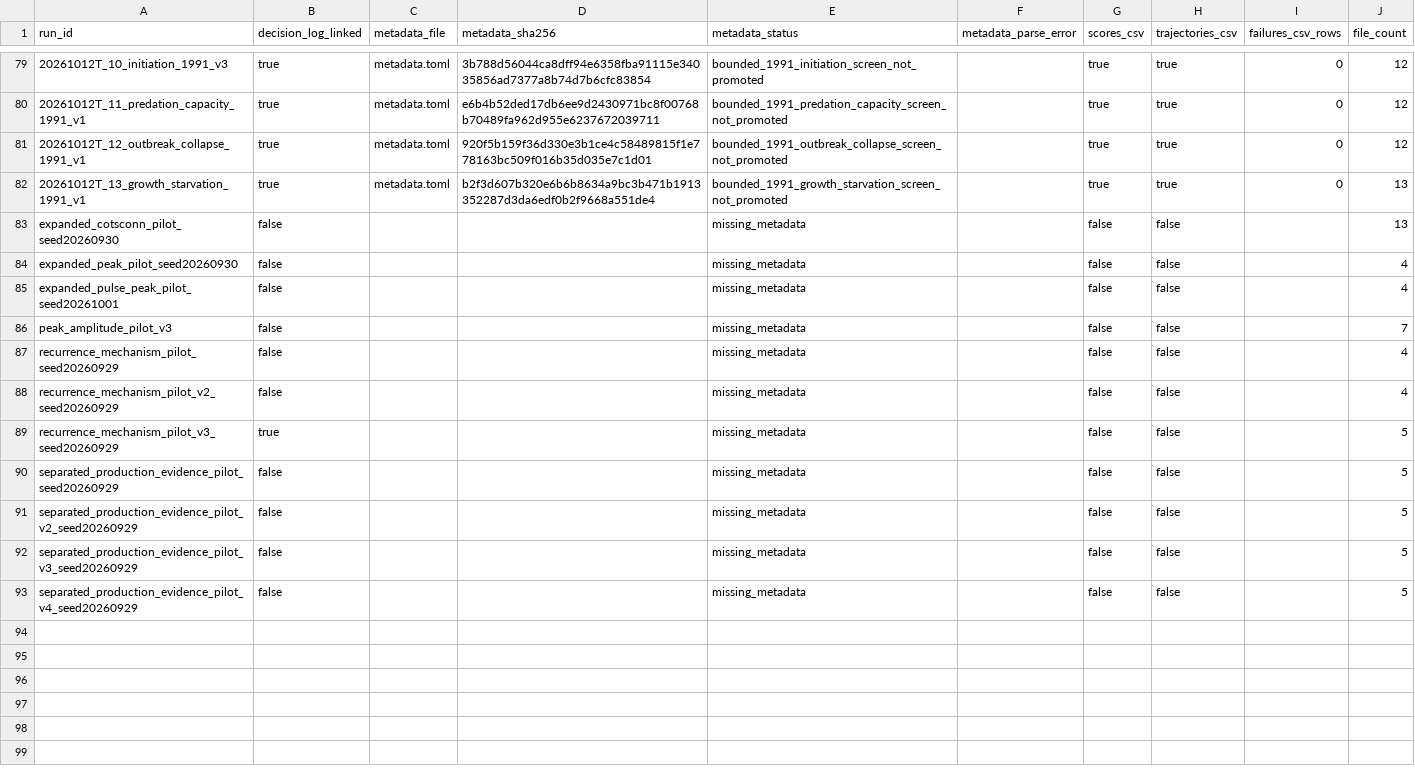
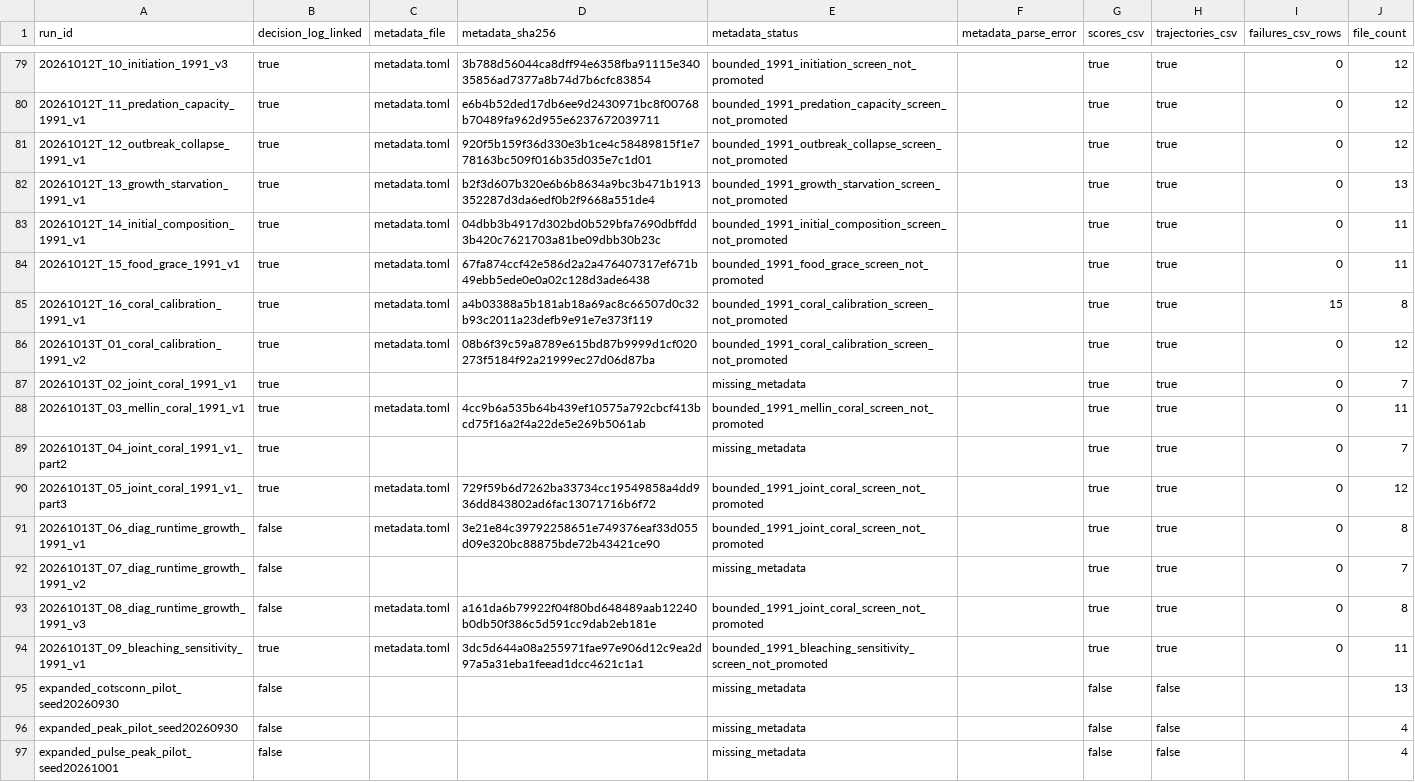
Before and after one commit to open-AIMS/ADRIA.jl, a CSV file: sandbox/calibration/MODEL_RUN_INVENTORY.csv, drawn as a sheet; only a part is shown, gaps mark what is left out; the shorter side is filled out with more unchanged rows.

Commit message:
feat: Add COTS starvation grace and forced grazing for calibration
Introduces the `starvation_grace_years` parameter to allow COTS populations to survive short periods of low food before crashing.

Adds a new mechanism (`COTS_FORCED_ADULTS_CSV`) to apply observed COTS densities for coral-side calibration, decoupling coral growth and mortality from COTS dynamics. This addresses issues where coral overgrowth confounded previous COTS model analysis.

This commit expands the calibration framework with new audit scripts, data builders (for observed COTS forcing and Mellin background mortality), and comprehensive documentation updates. It also includes a fix for a runtime performance slowdown during scenario execution.

```diff
--- a/sandbox/calibration/MODEL_RUN_INVENTORY.csv
+++ b/sandbox/calibration/MODEL_RUN_INVENTORY.csv
@@ -82,2 +82,14 @@ run_id,decision_log_linked,metadata_file,metadata_sha256,metadata_status,metadat
 20261012T_13_growth_starvation_1991_v1,true,metadata.toml,b2f3d607b320e6b6b8634a9bc3b471b1913352287d3da6edf0b2f9668a551de4,bounded_1991_growth_starvation_screen_not_promoted,,true,true,0,13
+20261012T_14_initial_composition_1991_v1,true,metadata.toml,04dbb3b4917d302bd0b529bfa7690dbffdd3b420c7621703a81be09dbb30b23c,bounded_1991_initial_composition_screen_not_promoted,,true,true,0,11
+20261012T_15_food_grace_1991_v1,true,metadata.toml,67fa874ccf42e586d2a2a476407317ef671b49ebb5ede0e0a02c128d3ade6438,bounded_1991_food_grace_screen_not_promoted,,true,true,0,11
+20261012T_16_coral_calibration_1991_v1,true,metadata.toml,a4b03388a5b181ab18a69ac8c66507d0c32b93c2011a23defb9e91e7e373f119,bounded_1991_coral_calibration_screen_not_promoted,,true,true,15,8
+20261013T_01_coral_calibration_1991_v2,true,metadata.toml,08b6f39c59a8789e615bd87b9999d1cf020273f5184f92a21999ec27d06d87ba,bounded_1991_coral_calibration_screen_not_promoted,,true,true,0,12
+20261013T_02_joint_coral_1991_v1,true,,,missing_metadata,,true,true,0,7
+20261013T_03_mellin_coral_1991_v1,true,metadata.toml,4cc9b6a535b64b439ef10575a792cbcf413bcd75f16a2f4a22de5e269b5061ab,bounded_1991_mellin_coral_screen_not_promoted,,true,true,0,11
+20261013T_04_joint_coral_1991_v1_part2,true,,,missing_metadata,,true,true,0,7
+20261013T_05_joint_coral_1991_v1_part3,true,metadata.toml,729f59b6d7262ba33734cc19549858a4dd936dd843802ad6fac13071716b6f72,bounded_1991_joint_coral_screen_not_promoted,,true,true,0,12
+20261013T_06_diag_runtime_growth_1991_v1,false,metadata.toml,3e21e84c39792258651e749376eaf33d055d09e320bc88875bde72b43421ce90,bounded_1991_joint_coral_screen_not_promoted,,true,true,0,8
+20261013T_07_diag_runtime_growth_1991_v2,false,,,missing_metadata,,true,true,0,7
+20261013T_08_diag_runtime_growth_1991_v3,false,metadata.toml,a161da6b79922f04f80bd648489aab12240b0db50f386c5d591cc9dab2eb181e,bounded_1991_joint_coral_screen_not_promoted,,true,true,0,8
+20261013T_09_bleaching_sensitivity_1991_v1,true,metadata.toml,3dc5d644a08a255971fae97e906d12c9ea2d97a5a31eba1feead1dcc4621c1a1,bounded_1991_bleaching_sensitivity_screen_not_promoted,,true,true,0,11
 expanded_cotsconn_pilot_seed20260930,false,,,missing_metadata,,false,false,,13
```
Also changed, not shown: 20 other files.
